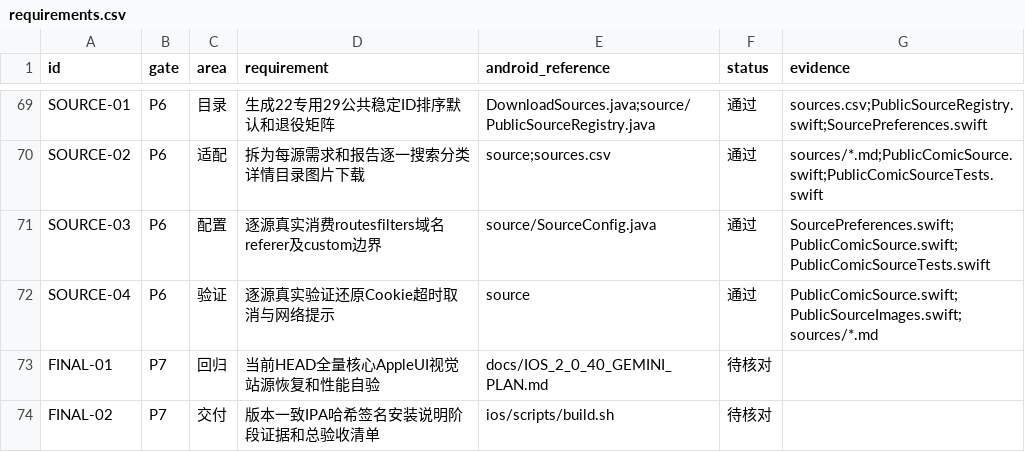
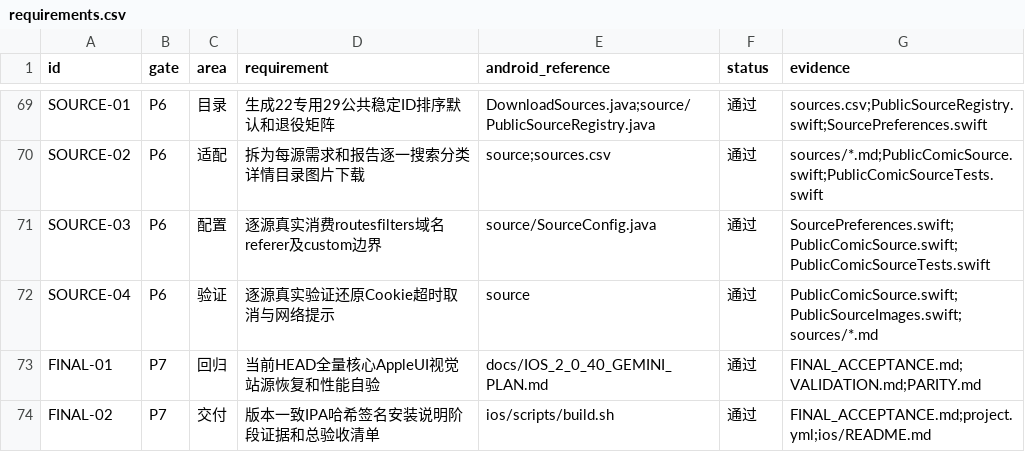
Before and after one commit to sermisellek2-spec/xx-comic-ios, a CSV file: docs/ios-parity-2.0.40/requirements.csv, drawn as a sheet; only a part is shown, gaps mark what is left out.

Commit message:
docs(ios): complete P7 final regression, version alignment (2.0.40/340), and FINAL_ACCEPTANCE checklist

```diff
--- a/docs/ios-parity-2.0.40/requirements.csv
+++ b/docs/ios-parity-2.0.40/requirements.csv
@@ -72,3 +72,3 @@ SOURCE-03,P6,配置,逐源真实消费routesfilters域名referer及custom边界,
 SOURCE-04,P6,验证,逐源真实验证还原Cookie超时取消与网络提示,source,通过,PublicComicSource.swift;PublicSourceImages.swift;sources/*.md
-FINAL-01,P7,回归,当前HEAD全量核心AppleUI视觉站源恢复和性能自验,docs/IOS_2_0_40_GEMINI_PLAN.md,待核对,
-FINAL-02,P7,交付,版本一致IPA哈希签名安装说明阶段证据和总验收清单,ios/scripts/build.sh,待核对,
+FINAL-01,P7,回归,当前HEAD全量核心AppleUI视觉站源恢复和性能自验,docs/IOS_2_0_40_GEMINI_PLAN.md,通过,FINAL_ACCEPTANCE.md;VALIDATION.md;PARITY.md
+FINAL-02,P7,交付,版本一致IPA哈希签名安装说明阶段证据和总验收清单,ios/scripts/build.sh,通过,FINAL_ACCEPTANCE.md;project.yml;ios/README.md
```
Also changed, not shown: 9 other files.
